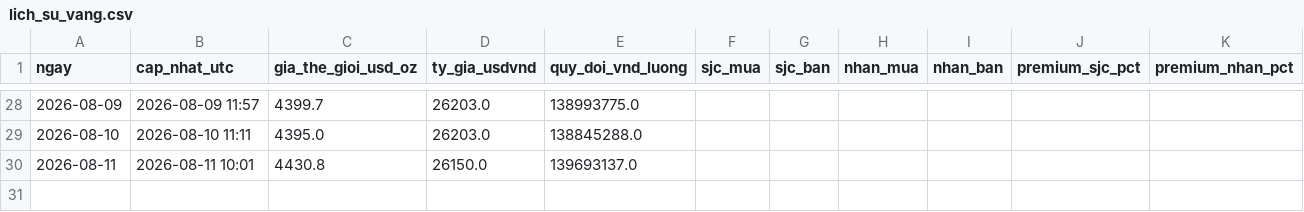
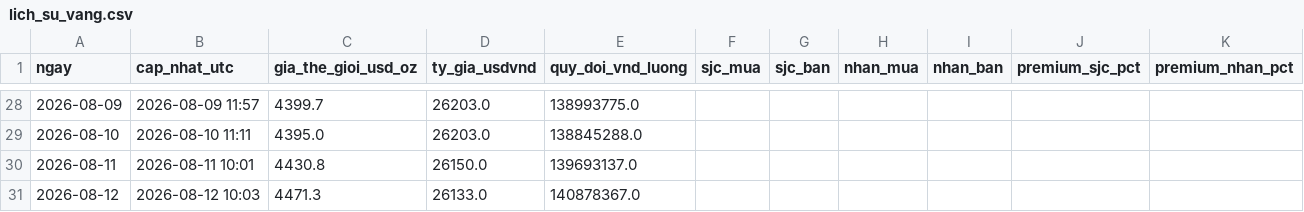
Before and after one commit to tungchisofft/chung-khoan, a CSV file: lich_su_vang.csv, drawn as a sheet; only a part is shown, gaps mark what is left out.

```diff
--- a/lich_su_vang.csv
+++ b/lich_su_vang.csv
@@ -30 +30,2 @@
 2026-08-11,2026-08-11 10:01,4430.8,26150.0,139693137.0,,,,,,
+2026-08-12,2026-08-12 10:03,4471.3,26133.0,140878367.0,,,,,,
```
Also changed, not shown: Bao_cao_B4_Final.csv, Bao_cao_vang.csv, 2 other files.
